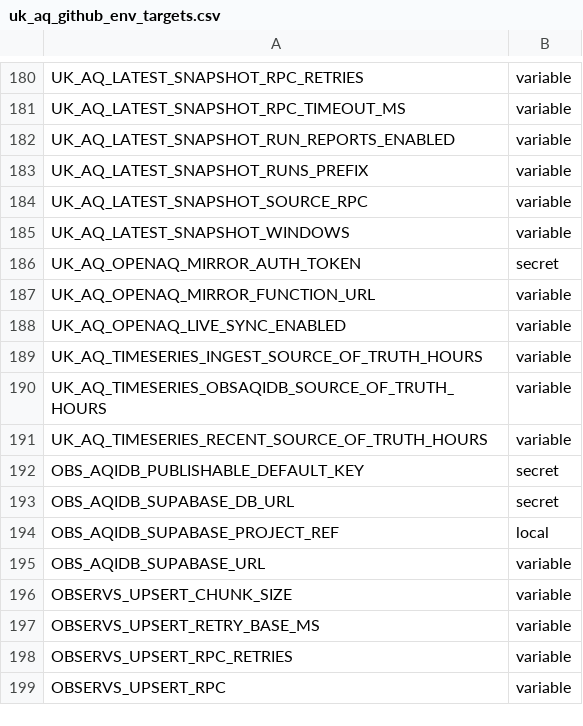
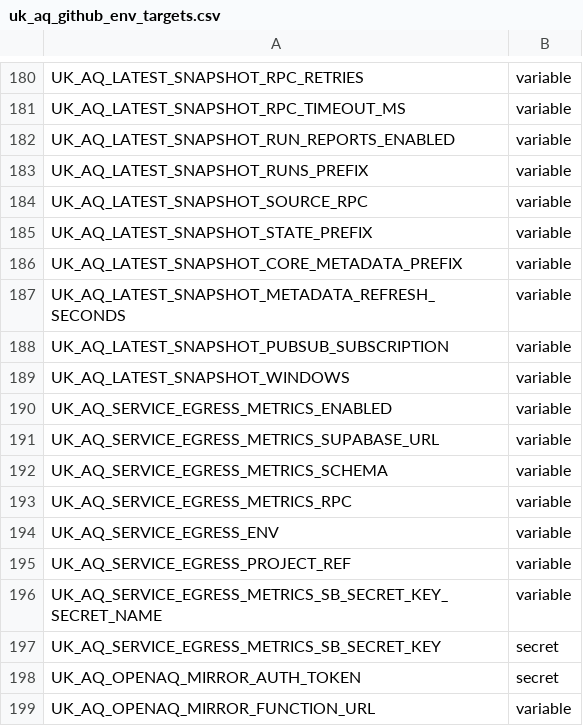
Before and after one commit to ChronicChannel-test/uk-aq-ingest, a CSV file: config/uk_aq_github_env_targets.csv, drawn as a sheet; only a part is shown, gaps mark what is left out; the shorter side is filled out with more unchanged rows; the diff names each change by its address in the sheet, - before the commit and + after, or states it on an @@ line.

Commit message:
Recovery docs, egress metrics, Cloud Run timeout
Expand gateway-recovery playbooks for BreatheLondon, OpenAQ and Sensor.Community (add step-by-step SQL, verification queries and notes vs SOS). Add new table doc for uk_aq_ops.service_egress_metrics_minute and introduce related environment variables in config CSV for latest snapshot and service egress metrics. Fix schema reference in uk_air_sos_gateway_recovery (use uk_aq_raw). Implement a 14-minute child-process timeout and graceful shutdown in the BreatheLondon Cloud Run wrapper (run_service.ts) and document the behavior in the README; responses now include timed_out and return 504 on timeout.

```diff
--- a/config/uk_aq_github_env_targets.csv
+++ b/config/uk_aq_github_env_targets.csv
+row 185: UK_AQ_LATEST_SNAPSHOT_STATE_PREFIX | variable
+row 186: UK_AQ_LATEST_SNAPSHOT_CORE_METADATA_PREFIX | variable
+row 187: UK_AQ_LATEST_SNAPSHOT_METADATA_REFRESH_SECONDS | variable
+row 188: UK_AQ_LATEST_SNAPSHOT_PUBSUB_SUBSCRIPTION | variable
+row 190: UK_AQ_SERVICE_EGRESS_METRICS_ENABLED | variable
+row 191: UK_AQ_SERVICE_EGRESS_METRICS_SUPABASE_URL | variable
+row 192: UK_AQ_SERVICE_EGRESS_METRICS_SCHEMA | variable
+row 193: UK_AQ_SERVICE_EGRESS_METRICS_RPC | variable
+row 194: UK_AQ_SERVICE_EGRESS_ENV | variable
+row 195: UK_AQ_SERVICE_EGRESS_PROJECT_REF | variable
+row 196: UK_AQ_SERVICE_EGRESS_METRICS_SB_SECRET_KEY_SECRET_NAME | variable
+row 197: UK_AQ_SERVICE_EGRESS_METRICS_SB_SECRET_KEY | secret
```
Also changed, not shown: 8 other files.
